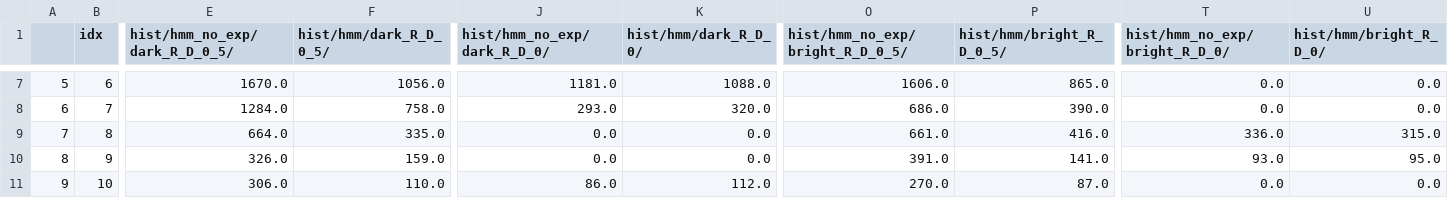
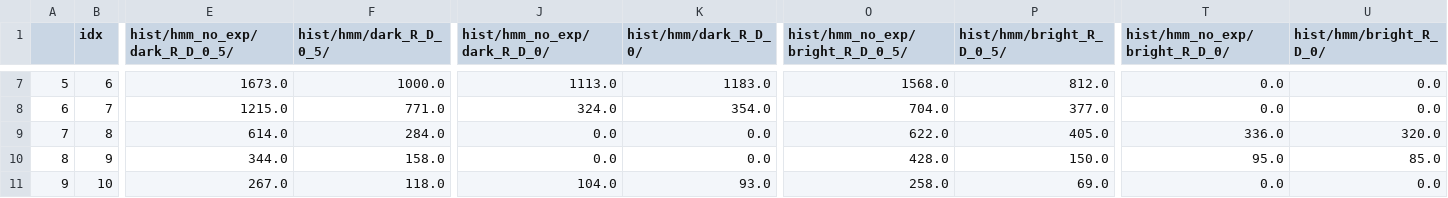
Before and after one commit to marti-m/bayesian_estimation, a CSV file: data/ideal_bk_histogram_n=20_N=20000.csv, drawn as a sheet; only a part is shown, gaps mark what is left out; the diff covers the shown part only; the diff names each change by its address in the sheet, - before the commit and + after, or states it on an @@ line.

```diff
--- a/data/ideal_bk_histogram_n=20_N=20000.csv
+++ b/data/ideal_bk_histogram_n=20_N=20000.csv
-E7 (hist/hmm_no_exp/dark_R_D_0_5/): 1670.0
+E7 (hist/hmm_no_exp/dark_R_D_0_5/): 1673.0
-F7 (hist/hmm/dark_R_D_0_5/): 1056.0
+F7 (hist/hmm/dark_R_D_0_5/): 1000.0
-J7 (hist/hmm_no_exp/dark_R_D_0/): 1181.0
+J7 (hist/hmm_no_exp/dark_R_D_0/): 1113.0
-K7 (hist/hmm/dark_R_D_0/): 1088.0
+K7 (hist/hmm/dark_R_D_0/): 1183.0
-O7 (hist/hmm_no_exp/bright_R_D_0_5/): 1606.0
+O7 (hist/hmm_no_exp/bright_R_D_0_5/): 1568.0
-P7 (hist/hmm/bright_R_D_0_5/): 865.0
+P7 (hist/hmm/bright_R_D_0_5/): 812.0
-E8 (hist/hmm_no_exp/dark_R_D_0_5/): 1284.0
+E8 (hist/hmm_no_exp/dark_R_D_0_5/): 1215.0
-F8 (hist/hmm/dark_R_D_0_5/): 758.0
+F8 (hist/hmm/dark_R_D_0_5/): 771.0
-J8 (hist/hmm_no_exp/dark_R_D_0/): 293.0
+J8 (hist/hmm_no_exp/dark_R_D_0/): 324.0
-K8 (hist/hmm/dark_R_D_0/): 320.0
+K8 (hist/hmm/dark_R_D_0/): 354.0
-O8 (hist/hmm_no_exp/bright_R_D_0_5/): 686.0
+O8 (hist/hmm_no_exp/bright_R_D_0_5/): 704.0
-P8 (hist/hmm/bright_R_D_0_5/): 390.0
+P8 (hist/hmm/bright_R_D_0_5/): 377.0
-E9 (hist/hmm_no_exp/dark_R_D_0_5/): 664.0
+E9 (hist/hmm_no_exp/dark_R_D_0_5/): 614.0
-F9 (hist/hmm/dark_R_D_0_5/): 335.0
+F9 (hist/hmm/dark_R_D_0_5/): 284.0
-O9 (hist/hmm_no_exp/bright_R_D_0_5/): 661.0
+O9 (hist/hmm_no_exp/bright_R_D_0_5/): 622.0
-P9 (hist/hmm/bright_R_D_0_5/): 416.0
+P9 (hist/hmm/bright_R_D_0_5/): 405.0
-U9 (hist/hmm/bright_R_D_0/): 315.0
+U9 (hist/hmm/bright_R_D_0/): 320.0
-E10 (hist/hmm_no_exp/dark_R_D_0_5/): 326.0
+E10 (hist/hmm_no_exp/dark_R_D_0_5/): 344.0
-F10 (hist/hmm/dark_R_D_0_5/): 159.0
+F10 (hist/hmm/dark_R_D_0_5/): 158.0
-O10 (hist/hmm_no_exp/bright_R_D_0_5/): 391.0
+O10 (hist/hmm_no_exp/bright_R_D_0_5/): 428.0
-P10 (hist/hmm/bright_R_D_0_5/): 141.0
+P10 (hist/hmm/bright_R_D_0_5/): 150.0
-T10 (hist/hmm_no_exp/bright_R_D_0/): 93.0
+T10 (hist/hmm_no_exp/bright_R_D_0/): 95.0
-U10 (hist/hmm/bright_R_D_0/): 95.0
+U10 (hist/hmm/bright_R_D_0/): 85.0
-E11 (hist/hmm_no_exp/dark_R_D_0_5/): 306.0
+E11 (hist/hmm_no_exp/dark_R_D_0_5/): 267.0
-F11 (hist/hmm/dark_R_D_0_5/): 110.0
+F11 (hist/hmm/dark_R_D_0_5/): 118.0
-J11 (hist/hmm_no_exp/dark_R_D_0/): 86.0
+J11 (hist/hmm_no_exp/dark_R_D_0/): 104.0
-K11 (hist/hmm/dark_R_D_0/): 112.0
+K11 (hist/hmm/dark_R_D_0/): 93.0
-O11 (hist/hmm_no_exp/bright_R_D_0_5/): 270.0
+O11 (hist/hmm_no_exp/bright_R_D_0_5/): 258.0
-P11 (hist/hmm/bright_R_D_0_5/): 87.0
+P11 (hist/hmm/bright_R_D_0_5/): 69.0
```
Also changed, not shown: 77 edited cells elsewhere in this file, data/beryllium.csv, data/ideal_bk.csv, 5 other files.
